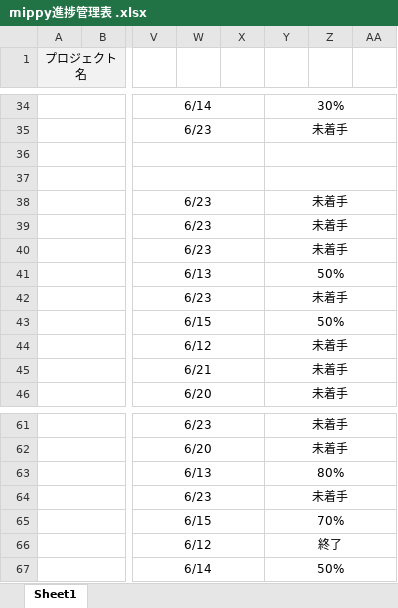
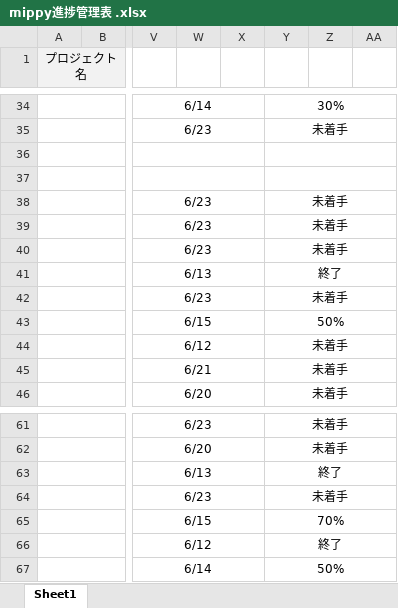
Before and after one commit to dojo2023/D-1, an Excel workbook: doc/mippy進捗管理表 .xlsx, sheet Sheet1, drawn as a sheet; only a part is shown, gaps mark what is left out; values as stored, in another font and other column widths than the file's, no borders; conditional formats not drawn; the diff names each change by its address in the sheet, - before the commit and + after, or states it on an @@ line.

```diff
--- a/doc/mippy進捗管理表 .xlsx (sheet Sheet1)
+++ b/doc/mippy進捗管理表 .xlsx (sheet Sheet1)
-Y41: 50%
+Y41: 終了
-Y63: 80%
+Y63: 終了
```
Also changed, not shown: 3 other files.
